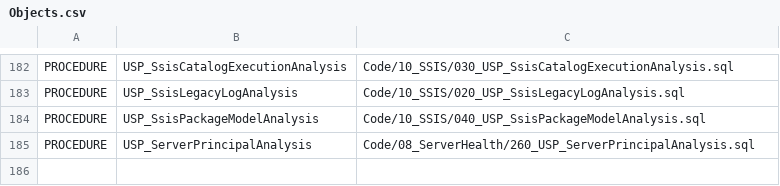
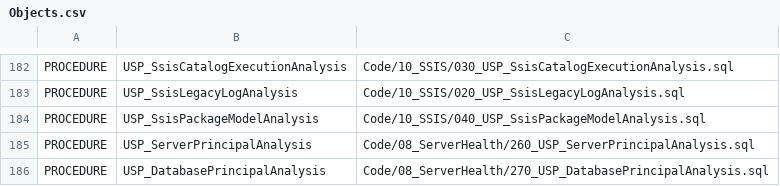
Before and after one commit to gecompat/SQL_Server_Analyze, a CSV file: Metadata/Inventory/Objects.csv, drawn as a sheet; only a part is shown, gaps mark what is left out; the diff names each change by its address in the sheet, - before the commit and + after, or states it on an @@ line.

```diff
--- a/Metadata/Inventory/Objects.csv
+++ b/Metadata/Inventory/Objects.csv
+row 186: PROCEDURE | USP_DatabasePrincipalAnalysis | Code/08_ServerHealth/270_USP_DatabasePrincipalAnalysis.sql
```
Also changed, not shown: Metadata/Inventory/Module_Maturity.csv, Metadata/Inventory/Parameters.csv, 32 other files.
